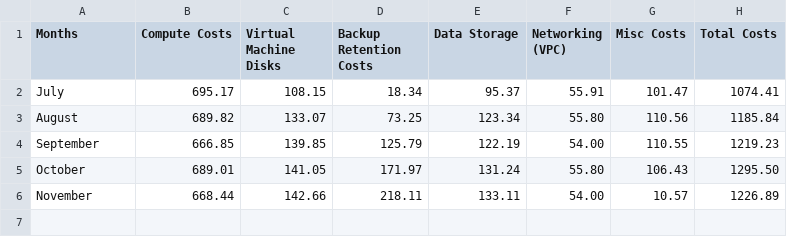
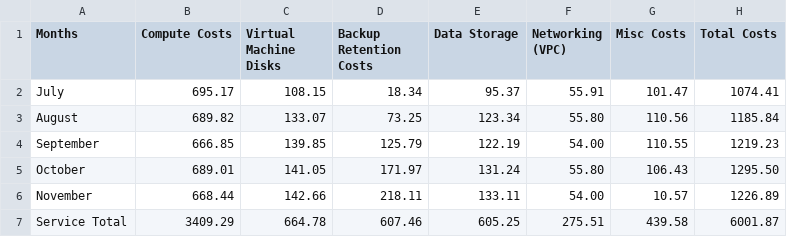
Before and after one commit to tsmithconsynsys/customer-costs, a CSV file: customer-costs.csv, drawn as a sheet.

Commit message:
Update customer-costs.csv

```diff
--- a/customer-costs.csv
+++ b/customer-costs.csv
@@ -6 +6,2 @@ October,689.01,141.05,171.97,131.24,55.80,106.43,1295.50
 November,668.44,142.66,218.11,133.11,54.00,10.57,1226.89
+Service Total,3409.29,664.78,607.46,605.25,275.51,439.58,6001.87
```
